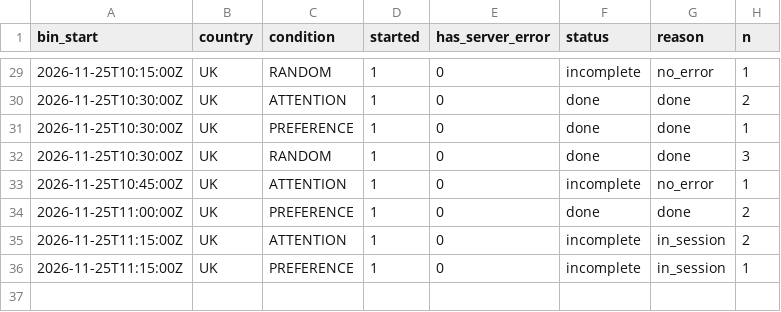
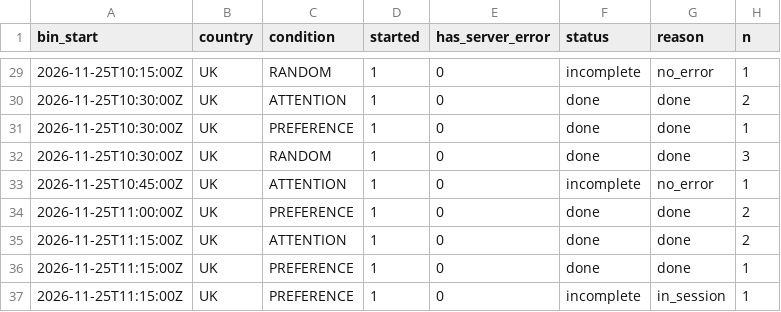
Before and after one commit to btrantruong/preferfeed-status, a CSV file: data/status_detail.csv, drawn as a sheet; only a part is shown, gaps mark what is left out.

```diff
--- a/data/status_detail.csv
+++ b/data/status_detail.csv
@@ -34,3 +34,4 @@ bin_start,country,condition,started,has_server_error,status,reason,n
 2026-11-25T11:00:00Z,UK,PREFERENCE,1,0,done,done,2
-2026-11-25T11:15:00Z,UK,ATTENTION,1,0,incomplete,in_session,2
+2026-11-25T11:15:00Z,UK,ATTENTION,1,0,done,done,2
+2026-11-25T11:15:00Z,UK,PREFERENCE,1,0,done,done,1
 2026-11-25T11:15:00Z,UK,PREFERENCE,1,0,incomplete,in_session,1
```
Also changed, not shown: data/flags.csv, data/records_hist.csv, 9 other files.
